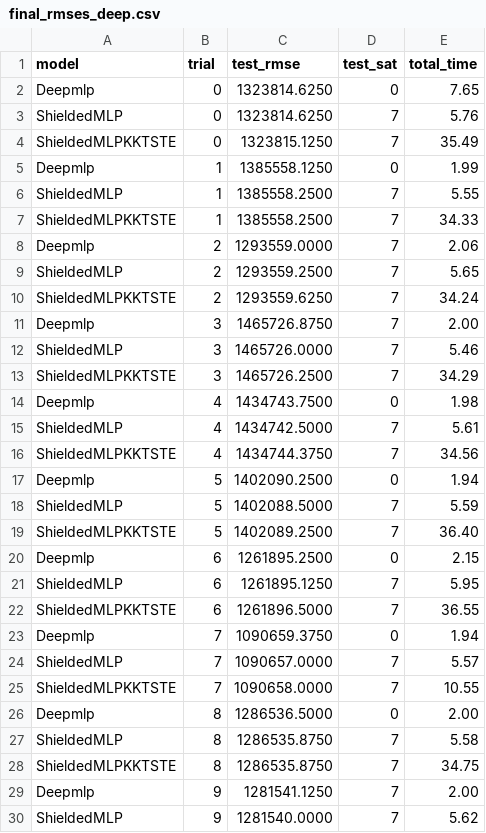
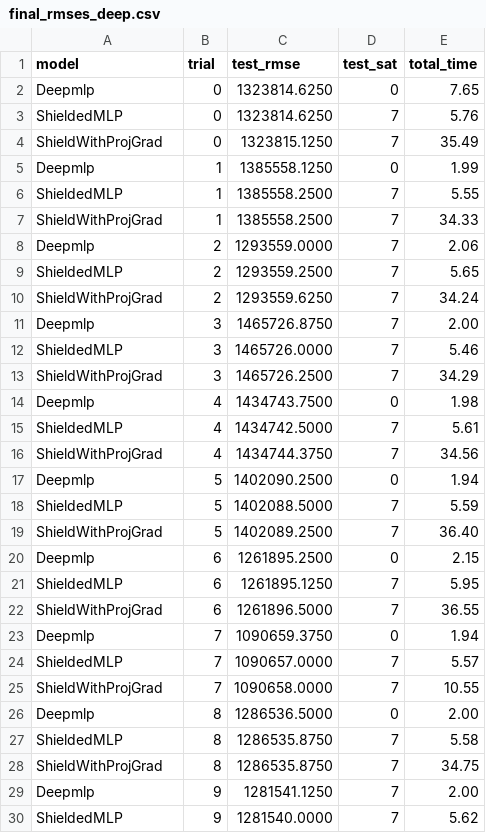
Before and after one commit to arnavxkohli/shield-projected-gradient, a CSV file: out/faulty-steel-plates/final_rmses_deep.csv, drawn as a sheet; only a part is shown; the diff covers the shown part only.

```diff
--- a/out/faulty-steel-plates/final_rmses_deep.csv
+++ b/out/faulty-steel-plates/final_rmses_deep.csv
@@ -3,27 +3,27 @@ Deepmlp,0,1323814.6250,0,7.65
 ShieldedMLP,0,1323814.6250,7,5.76
-ShieldedMLPKKTSTE,0,1323815.1250,7,35.49
+ShieldWithProjGrad,0,1323815.1250,7,35.49
 Deepmlp,1,1385558.1250,0,1.99
 ShieldedMLP,1,1385558.2500,7,5.55
-ShieldedMLPKKTSTE,1,1385558.2500,7,34.33
+ShieldWithProjGrad,1,1385558.2500,7,34.33
 Deepmlp,2,1293559.0000,7,2.06
 ShieldedMLP,2,1293559.2500,7,5.65
-ShieldedMLPKKTSTE,2,1293559.6250,7,34.24
+ShieldWithProjGrad,2,1293559.6250,7,34.24
 Deepmlp,3,1465726.8750,7,2.00
 ShieldedMLP,3,1465726.0000,7,5.46
-ShieldedMLPKKTSTE,3,1465726.2500,7,34.29
+ShieldWithProjGrad,3,1465726.2500,7,34.29
 Deepmlp,4,1434743.7500,0,1.98
 ShieldedMLP,4,1434742.5000,7,5.61
-ShieldedMLPKKTSTE,4,1434744.3750,7,34.56
+ShieldWithProjGrad,4,1434744.3750,7,34.56
 Deepmlp,5,1402090.2500,0,1.94
 ShieldedMLP,5,1402088.5000,7,5.59
-ShieldedMLPKKTSTE,5,1402089.2500,7,36.40
+ShieldWithProjGrad,5,1402089.2500,7,36.40
 Deepmlp,6,1261895.2500,0,2.15
 ShieldedMLP,6,1261895.1250,7,5.95
-ShieldedMLPKKTSTE,6,1261896.5000,7,36.55
+ShieldWithProjGrad,6,1261896.5000,7,36.55
 Deepmlp,7,1090659.3750,0,1.94
 ShieldedMLP,7,1090657.0000,7,5.57
-ShieldedMLPKKTSTE,7,1090658.0000,7,10.55
+ShieldWithProjGrad,7,1090658.0000,7,10.55
 Deepmlp,8,1286536.5000,0,2.00
 ShieldedMLP,8,1286535.8750,7,5.58
-ShieldedMLPKKTSTE,8,1286535.8750,7,34.75
+ShieldWithProjGrad,8,1286535.8750,7,34.75
 Deepmlp,9,1281541.1250,7,2.00
```
Also changed, not shown: 1 edited cell elsewhere in this file, out/faulty-steel-plates/final_rmses_shallow.csv, out/lcld/final_rmses_deep.csv, 27 other files.
